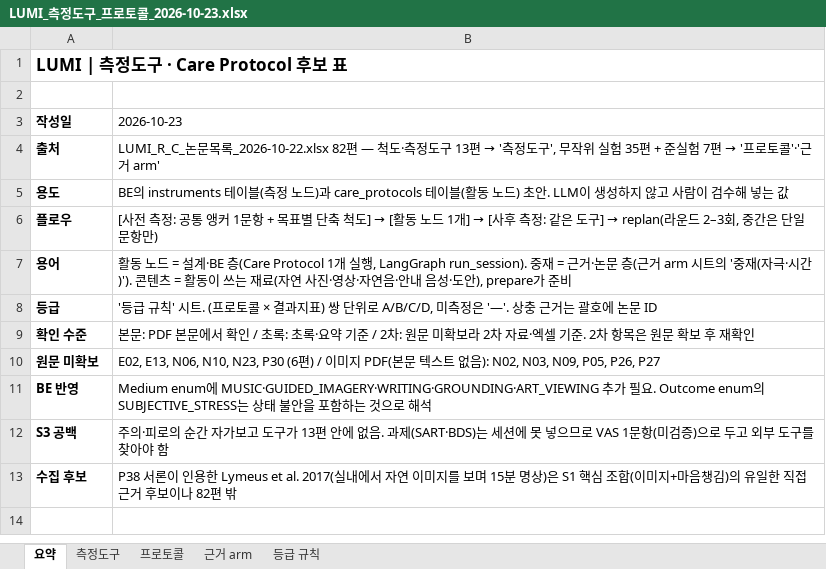
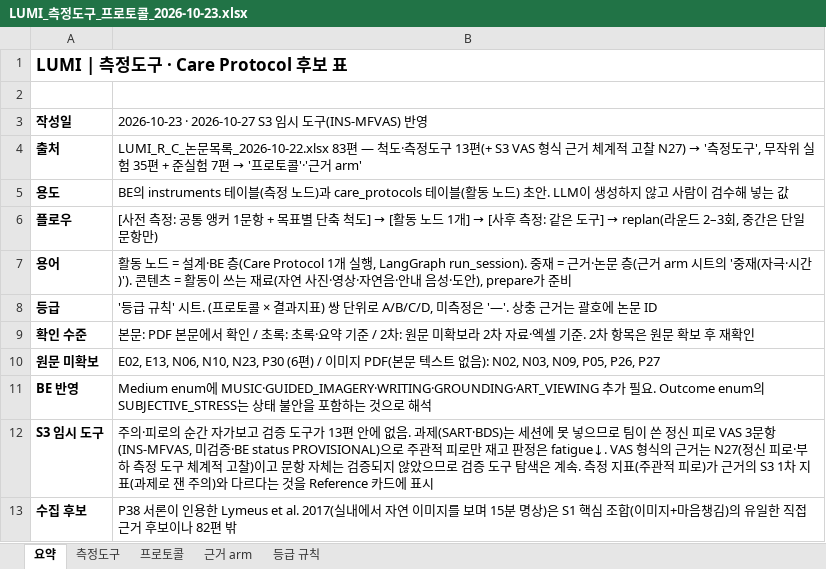
Before and after one commit to lumi-wellness-agent/Research_paper, an Excel workbook: LUMI_R_C_Research_2026-10-22/LUMI_측정도구_프로토콜_2026-10-23.xlsx, sheet 요약, drawn as a sheet; values as stored, in another font and other column widths than the file's, no borders; removed rows and columns are numbered as before the commit, all else as after; the diff names each change by its address in the sheet, - before the commit and + after, or states it on an @@ line.

```diff
--- a/LUMI_R_C_Research_2026-10-22/LUMI_측정도구_프로토콜_2026-10-23.xlsx (sheet 요약)
+++ b/LUMI_R_C_Research_2026-10-22/LUMI_측정도구_프로토콜_2026-10-23.xlsx (sheet 요약)
-B3: 2026-10-23
+B3: 2026-10-23 · 2026-10-27 S3 임시 도구(INS-MFVAS) 반영
@@ B4: …문목록_2026-10-22.xlsx 82편 — 척도·측정도구 13편 → '측정… → …문목록_2026-10-22.xlsx 83편 — 척도·측정도구 13편(+ S3 VAS 형식 근거 체계적 고찰 N27) → '측정… @@
-row 12: S3 공백 | 주의·피로의 순간 자가보고 도구가 13편 안에 없음. 과제(SART·BDS)는 세션에 못 넣으므로 VAS 1문항(미검증)으로 두고 외부 도구를 찾아야 함
+row 12: S3 임시 도구 | 주의·피로의 순간 자가보고 검증 도구가 13편 안에 없음. 과제(SART·BDS)는 세션에 못 넣으므로 팀이 쓴 정신 피로 VAS 3문항(INS-MFVAS, 미검증·BE status PROVISIONAL)으로 주관적 피로만 재고 판정은 fatigue↓. VAS 형식의 근거는 N27(정신 피로·부하 측정 도구 체계적 고찰)이고 문항 자체는 검증되지 않았으므로 검증 도구 탐색은 계속. 측정 지표(주관적 피로)가 근거의 S3 1차 지표(과제로 잰 주의)와 다르다는 것을 Reference 카드에 표시
```
Also changed, not shown: sheet 측정도구, sheet 프로토콜, sheet 등급 규칙, LUMI_R_C_Research_2026-10-22/LUMI_R_C_논문목록_2026-10-22.xlsx, 2 other files.
